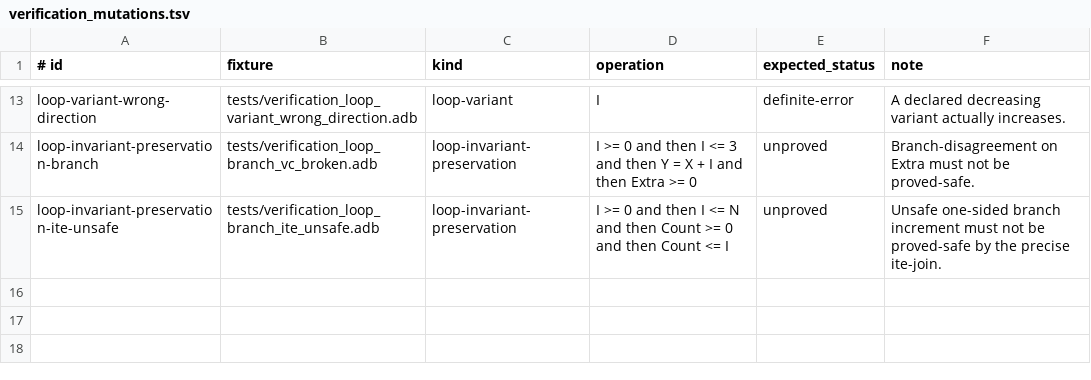
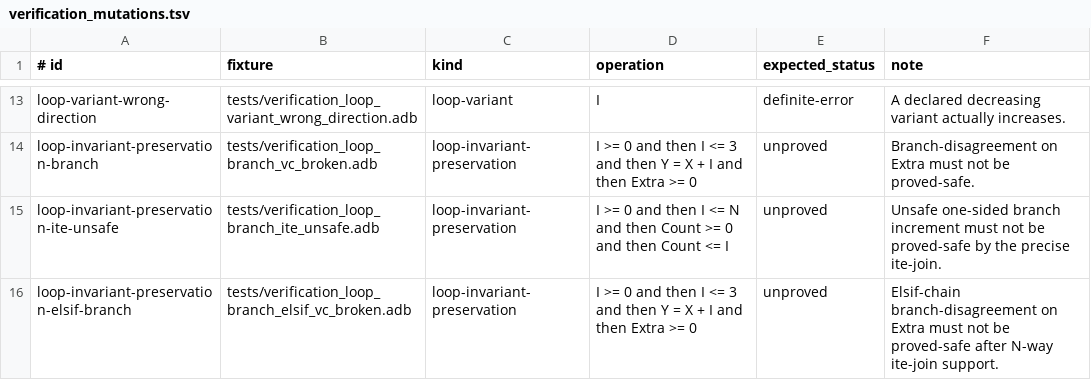
Before and after one commit to mmartign/AdaLang_Analyzer, a TSV file: quality/verification_mutations.tsv, drawn as a sheet; only a part is shown, gaps mark what is left out.

Commit message:
Fold elsif/else chains into loop-invariant preservation
--verify's bounded symbolic executor previously forced the invariant
to Unproved for any elsif chain, even though Ada's own elsif
desugaring is exactly the nested if/else shape the branch-merge
machinery already handled one level deep. Advance now recurses through
same-statement elsif/else continuations (distinguished from a
genuinely nested if by walking the branch condition's AST ancestry
back to its owning If_Stmt), right-folding each additional arm into
the existing ite-join. case statements and true nested branches remain
outside the supported subset.

```diff
--- a/quality/verification_mutations.tsv
+++ b/quality/verification_mutations.tsv
@@ -15 +15,2 @@ loop-invariant-preservation-branch	tests/verification_loop_branch_vc_broken.adb
 loop-invariant-preservation-ite-unsafe	tests/verification_loop_branch_ite_unsafe.adb	loop-invariant-preservation	I >= 0 and then I <= N and then Count >= 0 and then Count <= I	unproved	Unsafe one-sided branch increment must not be proved-safe by the precise ite-join.
+loop-invariant-preservation-elsif-branch	tests/verification_loop_branch_elsif_vc_broken.adb	loop-invariant-preservation	I >= 0 and then I <= 3 and then Y = X + I and then Extra >= 0	unproved	Elsif-chain branch-disagreement on Extra must not be proved-safe after N-way ite-join support.
```
Also changed, not shown: 12 other files.
